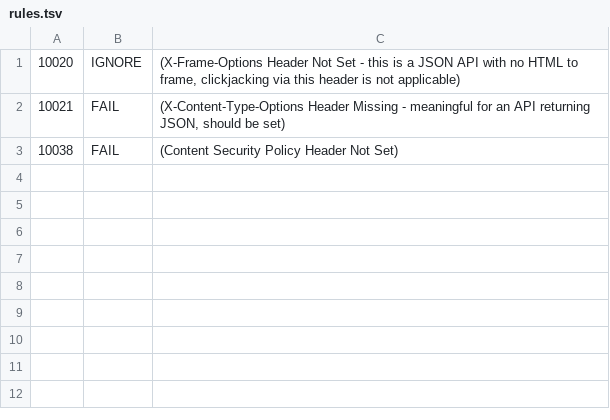
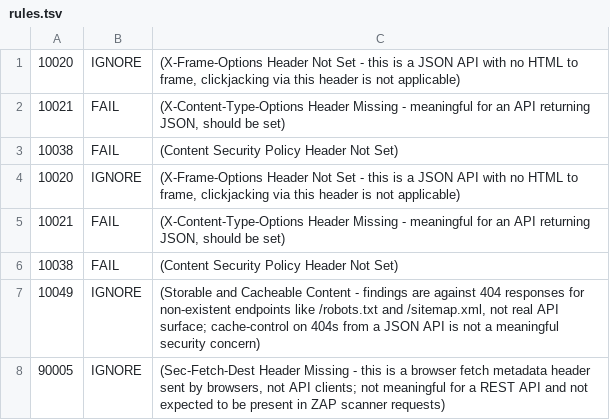
Before and after one commit to jonarm/ai-application-security-devsecops-pipeline, a TSV file: .zap/rules.tsv, drawn as a sheet.

Commit message:
Add justified IGNORE rules for ZAP warnings 10049 and 90005 (JSON API false positives)

```diff
--- a/.zap/rules.tsv
+++ b/.zap/rules.tsv
@@ -3 +3,6 @@
 10038	FAIL	(Content Security Policy Header Not Set)
+10020	IGNORE	(X-Frame-Options Header Not Set - this is a JSON API with no HTML to frame, clickjacking via this header is not applicable)
+10021	FAIL	(X-Content-Type-Options Header Missing - meaningful for an API returning JSON, should be set)
+10038	FAIL	(Content Security Policy Header Not Set)
+10049	IGNORE	(Storable and Cacheable Content - findings are against 404 responses for non-existent endpoints like /robots.txt and /sitemap.xml, not real API surface; cache-control on 404s from a JSON API is not a meaningful security concern)
+90005	IGNORE	(Sec-Fetch-Dest Header Missing - this is a browser fetch metadata header sent by browsers, not API clients; not meaningful for a REST API and not expected to be present in ZAP scanner requests)
```
